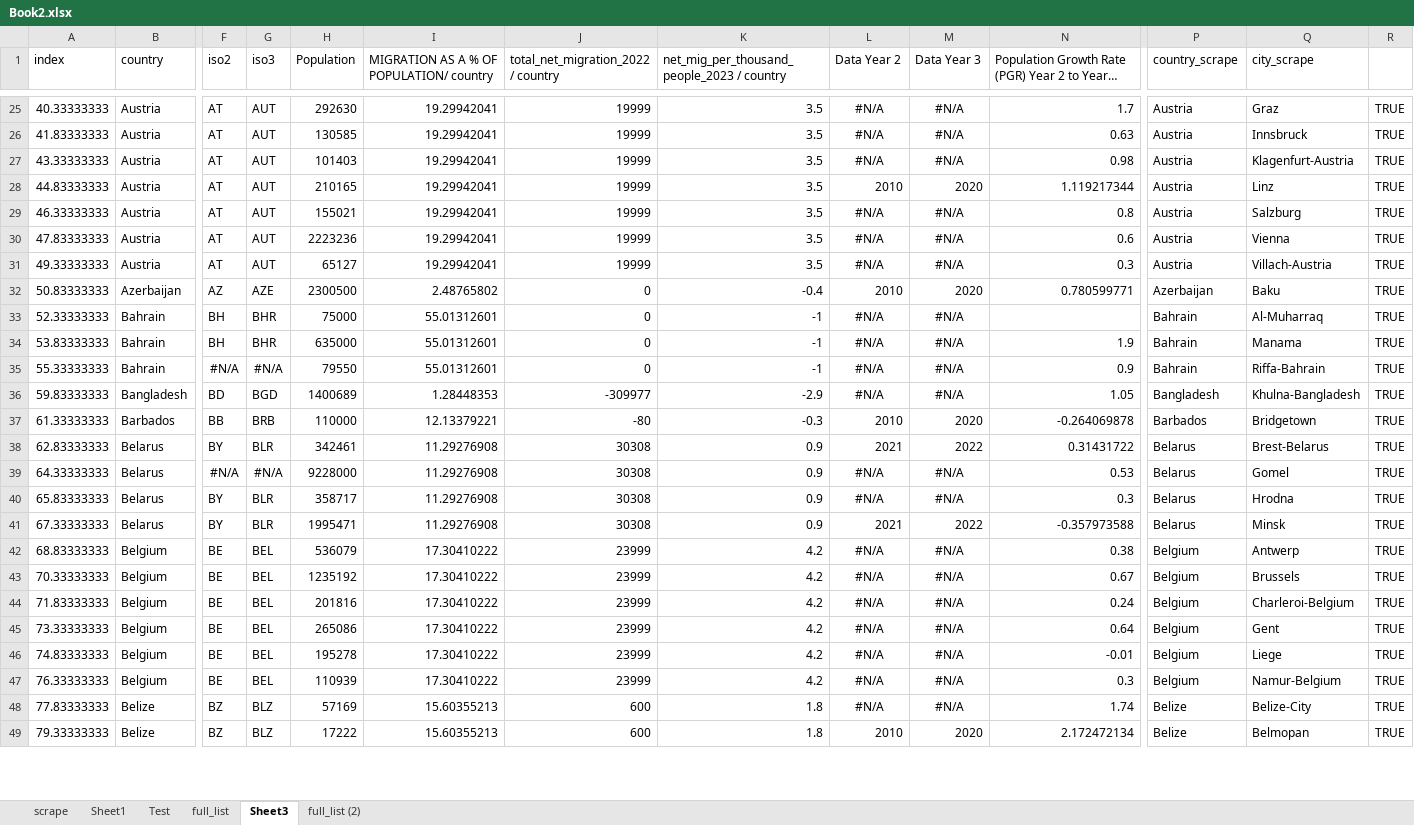
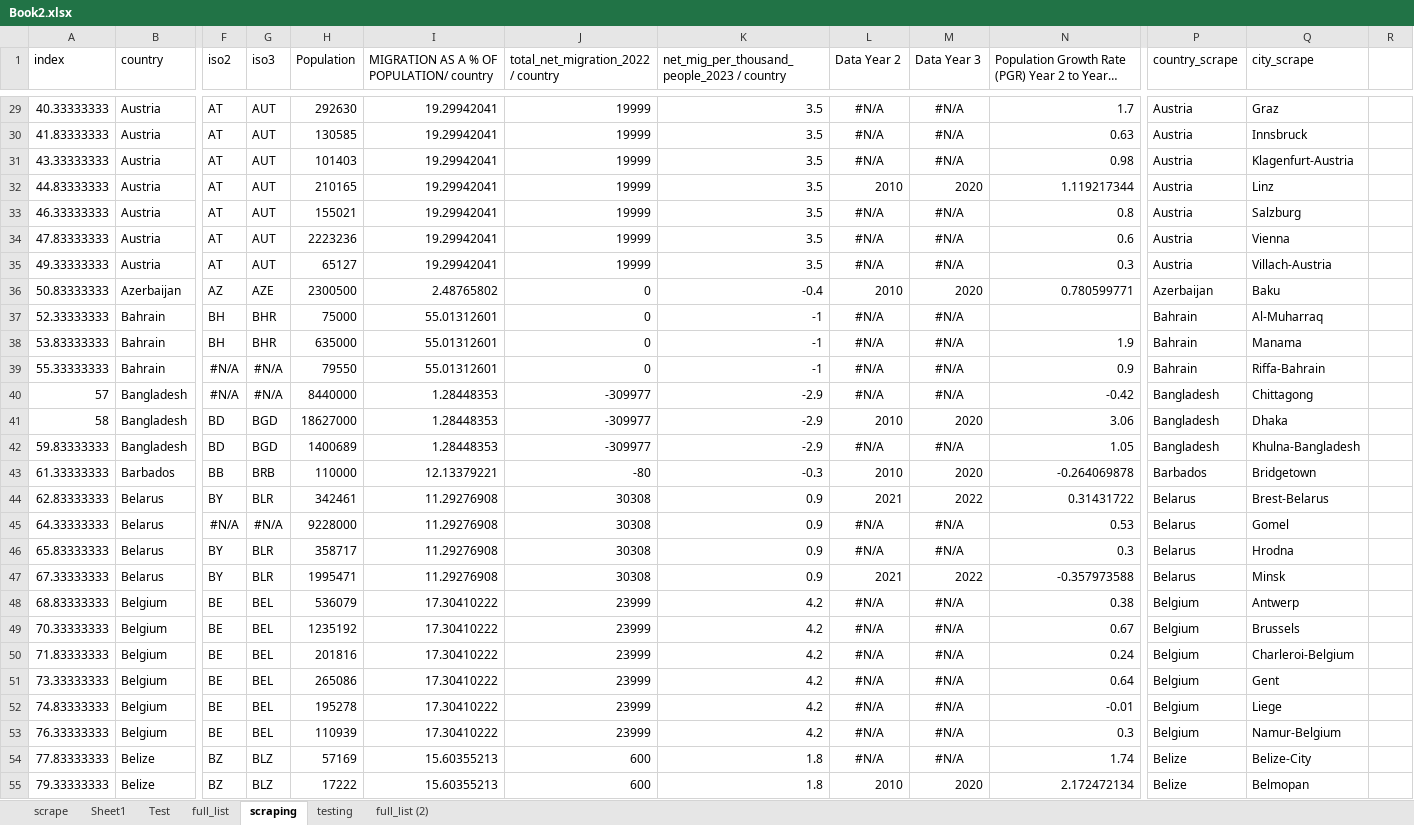
Before and after one commit to ronmaccms/DE_Team, an Excel workbook: new_scraping_scripts/Book2.xlsx, sheet scraping, drawn as a sheet; only a part is shown, gaps mark what is left out; long unchanged cells end in …; values as stored, in another font and other column widths than the file's, no borders; addresses are those after the commit; rows hold the shown columns only; the diff covers the shown part only; the diff names each change by its address in the sheet, - before the commit and + after, or states it on an @@ line.

```diff
--- a/new_scraping_scripts/Book2.xlsx (sheet scraping)
+++ b/new_scraping_scripts/Book2.xlsx (sheet scraping)
-sheet tab: Sheet3
+sheet tab: scraping
+sheet tab: testing
-R29:R39: TRUE
+R29:R39: (empty)
+row 40: 57 | Bangladesh | #N/A | #N/A | 8440000 | 1.28448353 | -309977 | -2.9 | #N/A | #N/A | -0.42 | Bangladesh | Chittagong
+row 41: 58 | Bangladesh | BD | BGD | 18627000 | 1.28448353 | -309977 | -2.9 | 2010 | 2020 | 3.06 | Bangladesh | Dhaka
-R42:R55: TRUE
+R42:R55: (empty)
```
Also changed, not shown: 56 added rows and 685 edited cells elsewhere in this sheet, sheet scrape.
